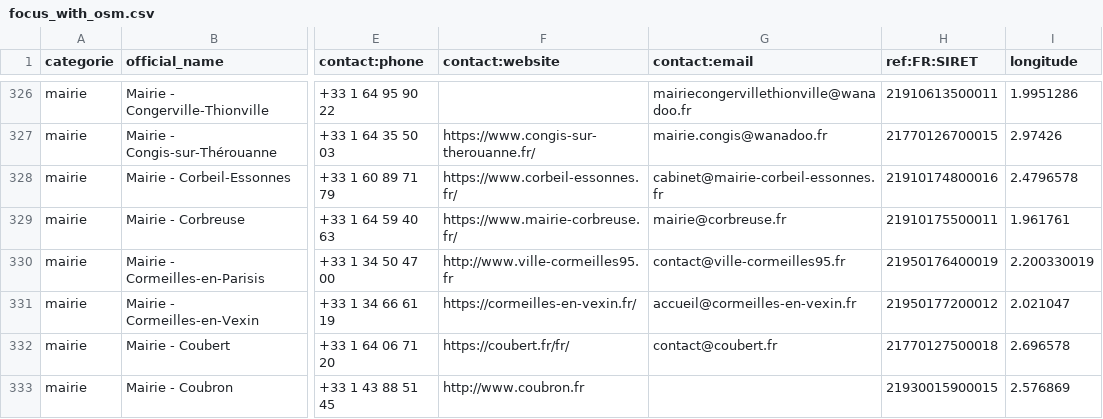
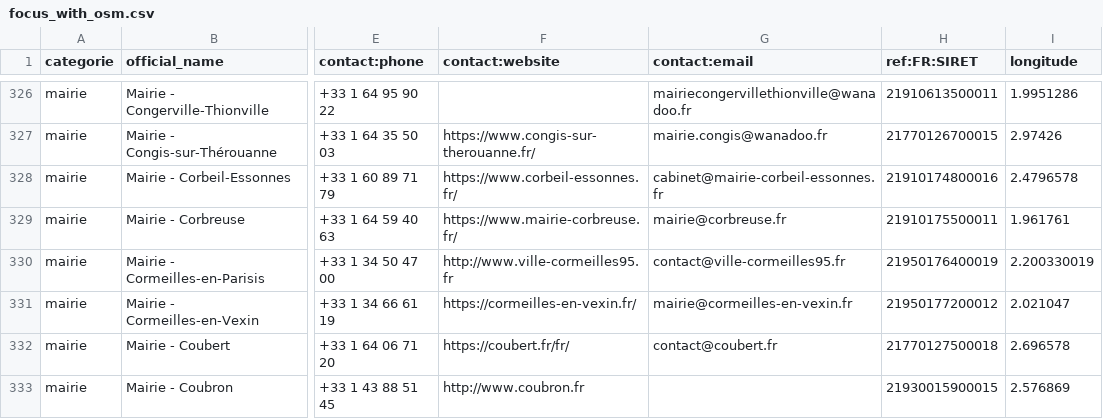
Before and after one commit to nlehuby/sepuqu, a CSV file: focus_with_osm.csv, drawn as a sheet; only a part is shown, gaps mark what is left out; the diff covers the shown part only; the diff names each change by its address in the sheet, - before the commit and + after, or states it on an @@ line.

```diff
--- a/focus_with_osm.csv
+++ b/focus_with_osm.csv
-G331 (contact:email): accueil@cormeilles-en-vexin.fr
+G331 (contact:email): mairie@cormeilles-en-vexin.fr
```
Also changed, not shown: 38 edited cells elsewhere in this file, france_travail.csv.
